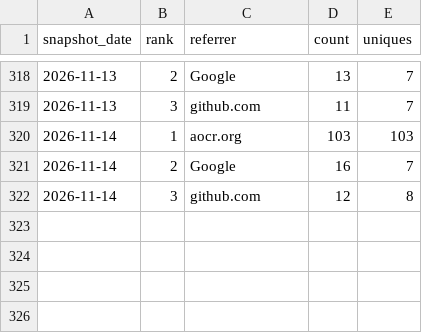
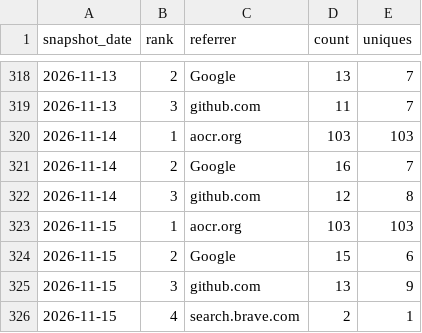
Before and after one commit to danielep71/VBA-DATETIMEPICKER, a CSV file: data/referrers.csv, drawn as a sheet; only a part is shown, gaps mark what is left out; the diff names each change by its address in the sheet, - before the commit and + after, or states it on an @@ line.

```diff
--- a/data/referrers.csv
+++ b/data/referrers.csv
+row 323: 2026-11-15 | 1 | aocr.org | 103 | 103
+row 324: 2026-11-15 | 2 | Google | 15 | 6
+row 325: 2026-11-15 | 3 | github.com | 13 | 9
+row 326: 2026-11-15 | 4 | search.brave.com | 2 | 1
```
Also changed, not shown: data/popular_paths.csv, data/traffic.csv, 4 other files.
